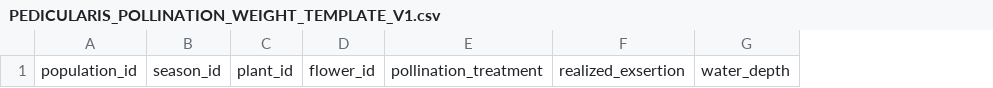
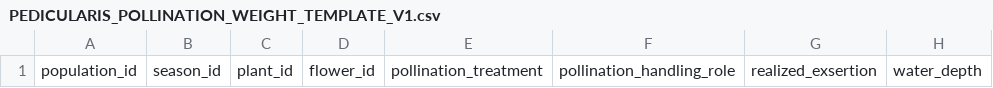
Before and after one commit to zuizui0223/sch, a CSV file: empirical/architecture/PEDICULARIS_POLLINATION_WEIGHT_TEMPLATE_V1.csv, drawn as a sheet; only a part is shown; the diff names each change by its address in the sheet, - before the commit and + after, or states it on an @@ line.

```diff
--- a/empirical/architecture/PEDICULARIS_POLLINATION_WEIGHT_TEMPLATE_V1.csv
+++ b/empirical/architecture/PEDICULARIS_POLLINATION_WEIGHT_TEMPLATE_V1.csv
+column F, row 1: pollination_handling_role
```
Also changed, not shown: empirical/architecture/SCH_EXECUTION_RECOVERY_LEDGER_V1.csv, 13 other files.
